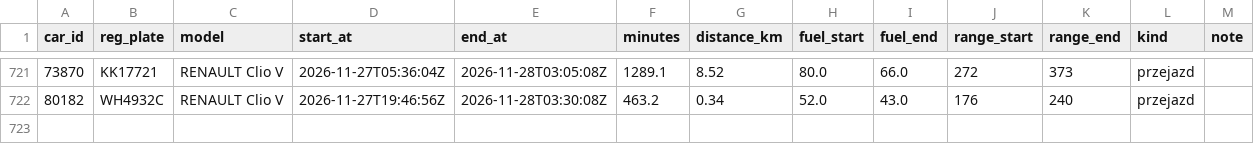
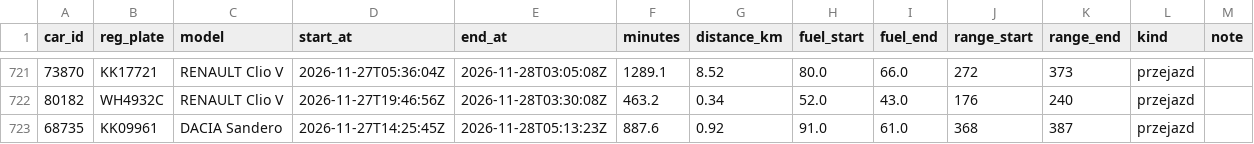
Before and after one commit to szymonslazak-rgb/traficar-warszawa, a CSV file: data/trips/2026-11-27.csv, drawn as a sheet; only a part is shown, gaps mark what is left out; the diff names each change by its address in the sheet, - before the commit and + after, or states it on an @@ line.

```diff
--- a/data/trips/2026-11-27.csv
+++ b/data/trips/2026-11-27.csv
+row 723: 68735 | KK09961 | DACIA Sandero | 2026-11-27T14:25:45Z | 2026-11-28T05:13:23Z | 887.6 | 0.92 | 91.0 | 61.0 | 368 | 387 | przejazd
```
Also changed, not shown: data/reads/2026-11-28.csv, 5 other files.
